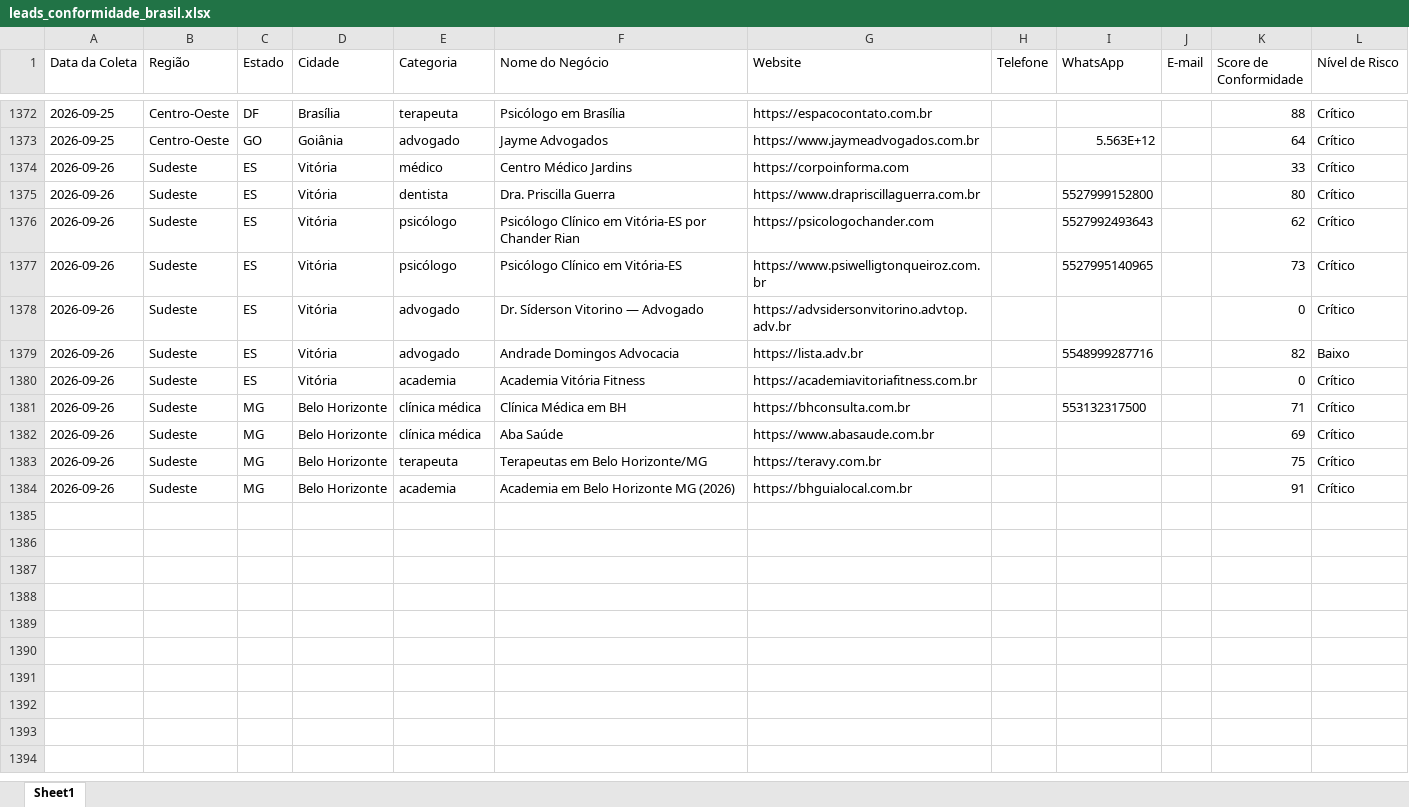
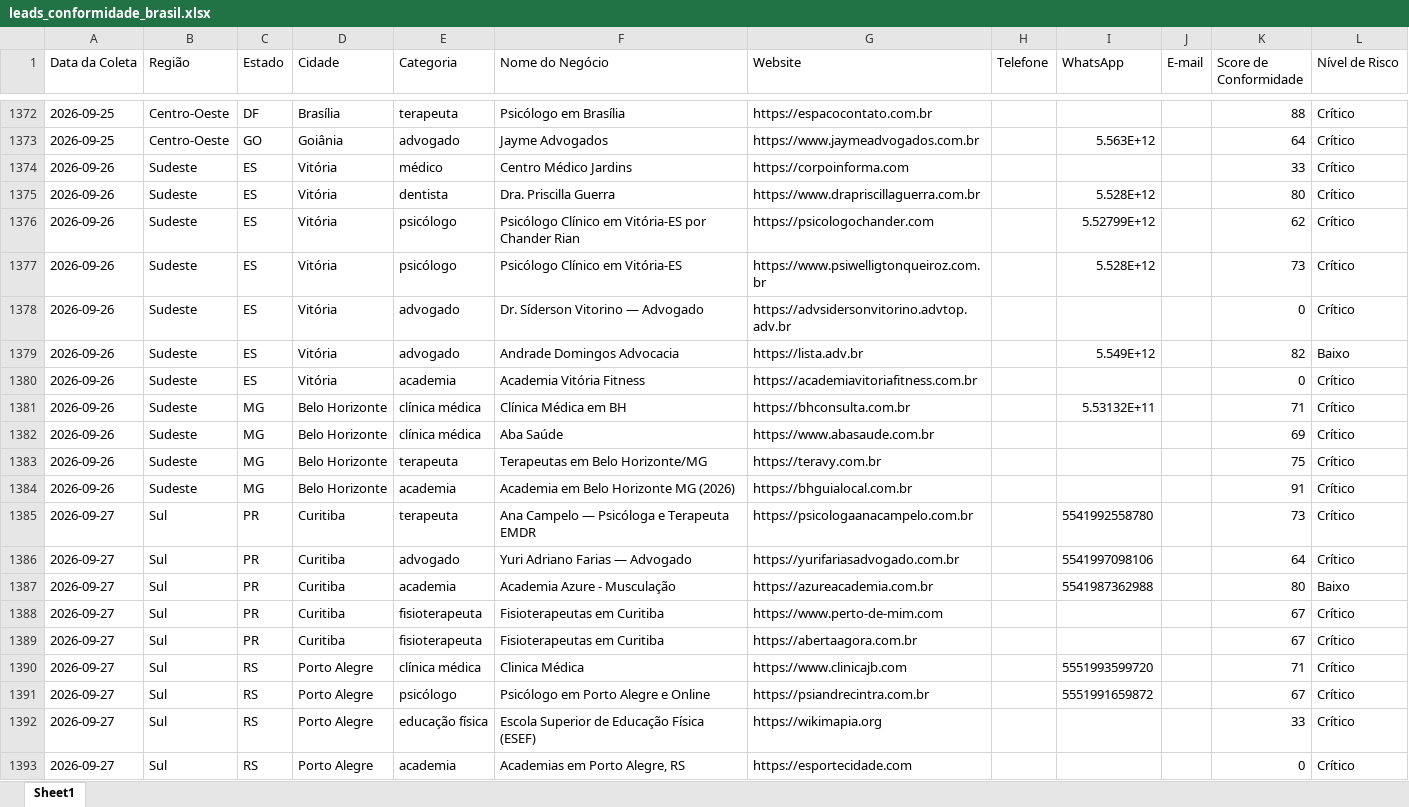
Before and after one commit to leandroeriksonoliveira/veltrodigital, an Excel workbook: leads_automation/data/leads_conformidade_brasil.xlsx, sheet Sheet1, drawn as a sheet; only a part is shown, gaps mark what is left out; values as stored, in another font and other column widths than the file's, no borders; the diff names each change by its address in the sheet, - before the commit and + after, or states it on an @@ line.

```diff
--- a/leads_automation/data/leads_conformidade_brasil.xlsx (sheet Sheet1)
+++ b/leads_automation/data/leads_conformidade_brasil.xlsx (sheet Sheet1)
-I1375 (WhatsApp): 5527999152800
+I1375 (WhatsApp): 5.528E+12
-I1376 (WhatsApp): 5527992493643
+I1376 (WhatsApp): 5.52799E+12
-I1377 (WhatsApp): 5527995140965
+I1377 (WhatsApp): 5.528E+12
-I1379 (WhatsApp): 5548999287716
+I1379 (WhatsApp): 5.549E+12
-I1381 (WhatsApp): 553132317500
+I1381 (WhatsApp): 5.53132E+11
+row 1385: 2026-09-27 | Sul | PR | Curitiba | terapeuta | Ana Campelo — Psicóloga e Terapeuta EMDR | https://psicologaanacampelo.com.br |  | 5541992558780 |  | 73 | Crítico
+row 1386: 2026-09-27 | Sul | PR | Curitiba | advogado | Yuri Adriano Farias — Advogado | https://yurifariasadvogado.com.br |  | 5541997098106 |  | 64 | Crítico
+row 1387: 2026-09-27 | Sul | PR | Curitiba | academia | Academia Azure - Musculação | https://azureacademia.com.br |  | 5541987362988 |  | 80 | Baixo
+row 1388: 2026-09-27 | Sul | PR | Curitiba | fisioterapeuta | Fisioterapeutas em Curitiba | https://www.perto-de-mim.com |  |  |  | 67 | Crítico
+row 1389: 2026-09-27 | Sul | PR | Curitiba | fisioterapeuta | Fisioterapeutas em Curitiba | https://abertaagora.com.br |  |  |  | 67 | Crítico
+row 1390: 2026-09-27 | Sul | RS | Porto Alegre | clínica médica | Clinica Médica | https://www.clinicajb.com |  | 5551993599720 |  | 71 | Crítico
+row 1391: 2026-09-27 | Sul | RS | Porto Alegre | psicólogo | Psicólogo em Porto Alegre e Online | https://psiandrecintra.com.br |  | 5551991659872 |  | 67 | Crítico
+row 1392: 2026-09-27 | Sul | RS | Porto Alegre | educação física | Escola Superior de Educação Física (ESEF) | https://wikimapia.org |  |  |  | 33 | Crítico
+row 1393: 2026-09-27 | Sul | RS | Porto Alegre | academia | Academias em Porto Alegre, RS | https://esportecidade.com |  |  |  | 0 | Crítico
```
Also changed, not shown: 1 other file.
